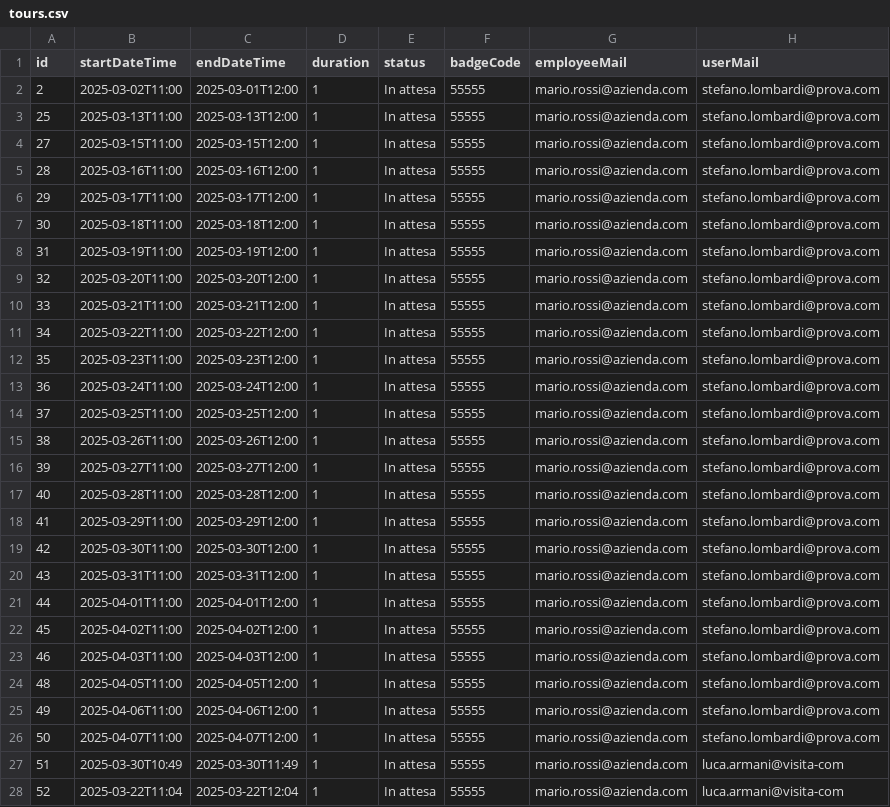
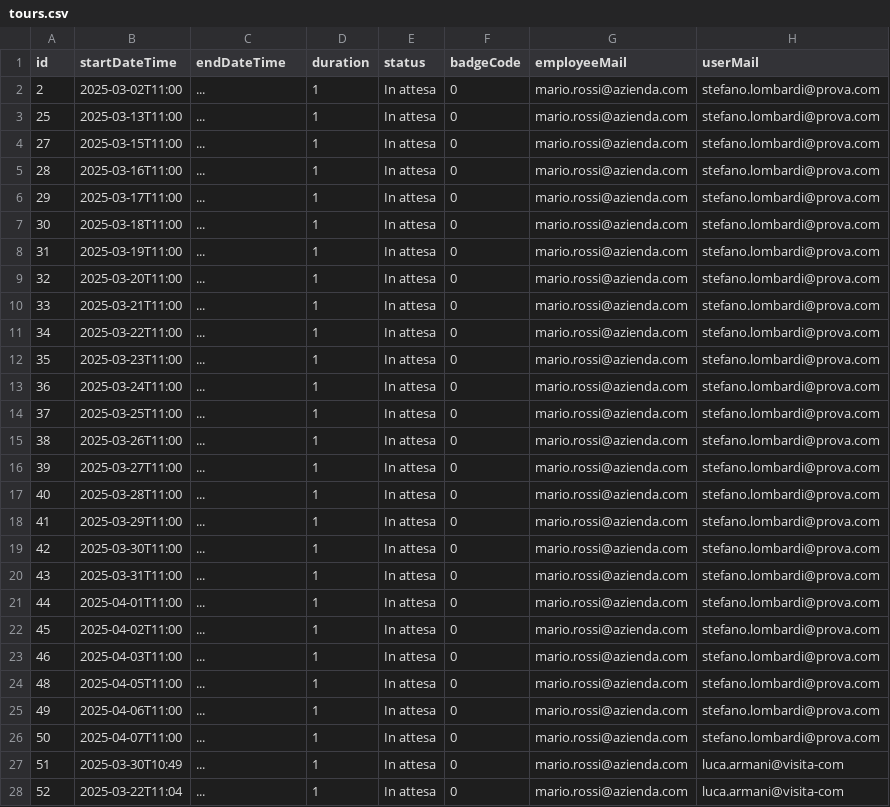
Before and after one commit to sofiapalme/InfoDrive---Gruppo-4, a CSV file: files/tours.csv, drawn as a sheet; only a part is shown; the diff covers the shown part only.

Commit message:
Creato il file badge.csv e riformattata tabella visite

```diff
--- a/files/tours.csv
+++ b/files/tours.csv
@@ -1,28 +1,28 @@
 id;startDateTime;endDateTime;duration;status;badgeCode;employeeMail;userMail
-2;2025-03-02T11:00;2025-03-01T12:00;1;In attesa;55555;mario.rossi@azienda.com;stefano.lombardi@prova.com
-25;2025-03-13T11:00;2025-03-13T12:00;1;In attesa;55555;mario.rossi@azienda.com;stefano.lombardi@prova.com
-27;2025-03-15T11:00;2025-03-15T12:00;1;In attesa;55555;mario.rossi@azienda.com;stefano.lombardi@prova.com
-28;2025-03-16T11:00;2025-03-16T12:00;1;In attesa;55555;mario.rossi@azienda.com;stefano.lombardi@prova.com
-29;2025-03-17T11:00;2025-03-17T12:00;1;In attesa;55555;mario.rossi@azienda.com;stefano.lombardi@prova.com
-30;2025-03-18T11:00;2025-03-18T12:00;1;In attesa;55555;mario.rossi@azienda.com;stefano.lombardi@prova.com
-31;2025-03-19T11:00;2025-03-19T12:00;1;In attesa;55555;mario.rossi@azienda.com;stefano.lombardi@prova.com
-32;2025-03-20T11:00;2025-03-20T12:00;1;In attesa;55555;mario.rossi@azienda.com;stefano.lombardi@prova.com
-33;2025-03-21T11:00;2025-03-21T12:00;1;In attesa;55555;mario.rossi@azienda.com;stefano.lombardi@prova.com
-34;2025-03-22T11:00;2025-03-22T12:00;1;In attesa;55555;mario.rossi@azienda.com;stefano.lombardi@prova.com
-35;2025-03-23T11:00;2025-03-23T12:00;1;In attesa;55555;mario.rossi@azienda.com;stefano.lombardi@prova.com
-36;2025-03-24T11:00;2025-03-24T12:00;1;In attesa;55555;mario.rossi@azienda.com;stefano.lombardi@prova.com
-37;2025-03-25T11:00;2025-03-25T12:00;1;In attesa;55555;mario.rossi@azienda.com;stefano.lombardi@prova.com
-38;2025-03-26T11:00;2025-03-26T12:00;1;In attesa;55555;mario.rossi@azienda.com;stefano.lombardi@prova.com
-39;2025-03-27T11:00;2025-03-27T12:00;1;In attesa;55555;mario.rossi@azienda.com;stefano.lombardi@prova.com
-40;2025-03-28T11:00;2025-03-28T12:00;1;In attesa;55555;mario.rossi@azienda.com;stefano.lombardi@prova.com
-41;2025-03-29T11:00;2025-03-29T12:00;1;In attesa;55555;mario.rossi@azienda.com;stefano.lombardi@prova.com
-42;2025-03-30T11:00;2025-03-30T12:00;1;In attesa;55555;mario.rossi@azienda.com;stefano.lombardi@prova.com
-43;2025-03-31T11:00;2025-03-31T12:00;1;In attesa;55555;mario.rossi@azienda.com;stefano.lombardi@prova.com
-44;2025-04-01T11:00;2025-04-01T12:00;1;In attesa;55555;mario.rossi@azienda.com;stefano.lombardi@prova.com
-45;2025-04-02T11:00;2025-04-02T12:00;1;In attesa;55555;mario.rossi@azienda.com;stefano.lombardi@prova.com
-46;2025-04-03T11:00;2025-04-03T12:00;1;In attesa;55555;mario.rossi@azienda.com;stefano.lombardi@prova.com
-48;2025-04-05T11:00;2025-04-05T12:00;1;In attesa;55555;mario.rossi@azienda.com;stefano.lombardi@prova.com
-49;2025-04-06T11:00;2025-04-06T12:00;1;In attesa;55555;mario.rossi@azienda.com;stefano.lombardi@prova.com
-50;2025-04-07T11:00;2025-04-07T12:00;1;In attesa;55555;mario.rossi@azienda.com;stefano.lombardi@prova.com
-51;2025-03-30T10:49;2025-03-30T11:49;1;In attesa;55555;mario.rossi@azienda.com;luca.armani@visita-com
-52;2025-03-22T11:04;2025-03-22T12:04;1;In attesa;55555;mario.rossi@azienda.com;luca.armani@visita-com
+2;2025-03-02T11:00; ... ;1;In attesa;0;mario.rossi@azienda.com;stefano.lombardi@prova.com
+25;2025-03-13T11:00; ... ;1;In attesa;0;mario.rossi@azienda.com;stefano.lombardi@prova.com
+27;2025-03-15T11:00; ... ;1;In attesa;0;mario.rossi@azienda.com;stefano.lombardi@prova.com
+28;2025-03-16T11:00; ... ;1;In attesa;0;mario.rossi@azienda.com;stefano.lombardi@prova.com
+29;2025-03-17T11:00; ... ;1;In attesa;0;mario.rossi@azienda.com;stefano.lombardi@prova.com
+30;2025-03-18T11:00; ... ;1;In attesa;0;mario.rossi@azienda.com;stefano.lombardi@prova.com
+31;2025-03-19T11:00; ... ;1;In attesa;0;mario.rossi@azienda.com;stefano.lombardi@prova.com
+32;2025-03-20T11:00; ... ;1;In attesa;0;mario.rossi@azienda.com;stefano.lombardi@prova.com
+33;2025-03-21T11:00; ... ;1;In attesa;0;mario.rossi@azienda.com;stefano.lombardi@prova.com
+34;2025-03-22T11:00; ... ;1;In attesa;0;mario.rossi@azienda.com;stefano.lombardi@prova.com
+35;2025-03-23T11:00; ... ;1;In attesa;0;mario.rossi@azienda.com;stefano.lombardi@prova.com
+36;2025-03-24T11:00; ... ;1;In attesa;0;mario.rossi@azienda.com;stefano.lombardi@prova.com
+37;2025-03-25T11:00; ... ;1;In attesa;0;mario.rossi@azienda.com;stefano.lombardi@prova.com
+38;2025-03-26T11:00; ... ;1;In attesa;0;mario.rossi@azienda.com;stefano.lombardi@prova.com
+39;2025-03-27T11:00; ... ;1;In attesa;0;mario.rossi@azienda.com;stefano.lombardi@prova.com
+40;2025-03-28T11:00; ... ;1;In attesa;0;mario.rossi@azienda.com;stefano.lombardi@prova.com
+41;2025-03-29T11:00; ... ;1;In attesa;0;mario.rossi@azienda.com;stefano.lombardi@prova.com
+42;2025-03-30T11:00; ... ;1;In attesa;0;mario.rossi@azienda.com;stefano.lombardi@prova.com
+43;2025-03-31T11:00; ... ;1;In attesa;0;mario.rossi@azienda.com;stefano.lombardi@prova.com
+44;2025-04-01T11:00; ... ;1;In attesa;0;mario.rossi@azienda.com;stefano.lombardi@prova.com
+45;2025-04-02T11:00; ... ;1;In attesa;0;mario.rossi@azienda.com;stefano.lombardi@prova.com
+46;2025-04-03T11:00; ... ;1;In attesa;0;mario.rossi@azienda.com;stefano.lombardi@prova.com
+48;2025-04-05T11:00; ... ;1;In attesa;0;mario.rossi@azienda.com;stefano.lombardi@prova.com
+49;2025-04-06T11:00; ... ;1;In attesa;0;mario.rossi@azienda.com;stefano.lombardi@prova.com
+50;2025-04-07T11:00; ... ;1;In attesa;0;mario.rossi@azienda.com;stefano.lombardi@prova.com
+51;2025-03-30T10:49; ... ;1;In attesa;0;mario.rossi@azienda.com;luca.armani@visita-com
+52;2025-03-22T11:04; ... ;1;In attesa;0;mario.rossi@azienda.com;luca.armani@visita-com
```
Also changed, not shown: 2 edited cells elsewhere in this file, 4 other files.
